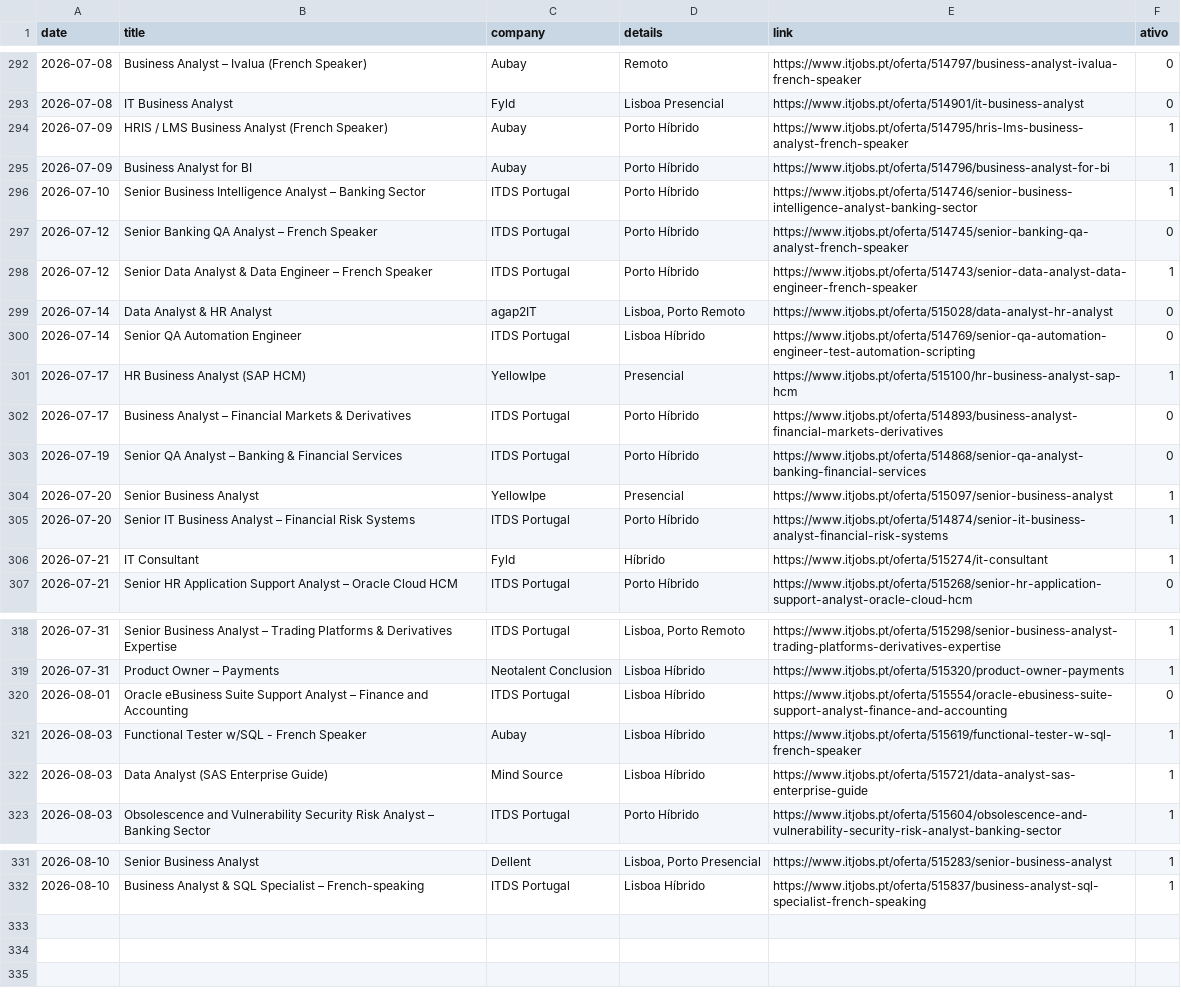
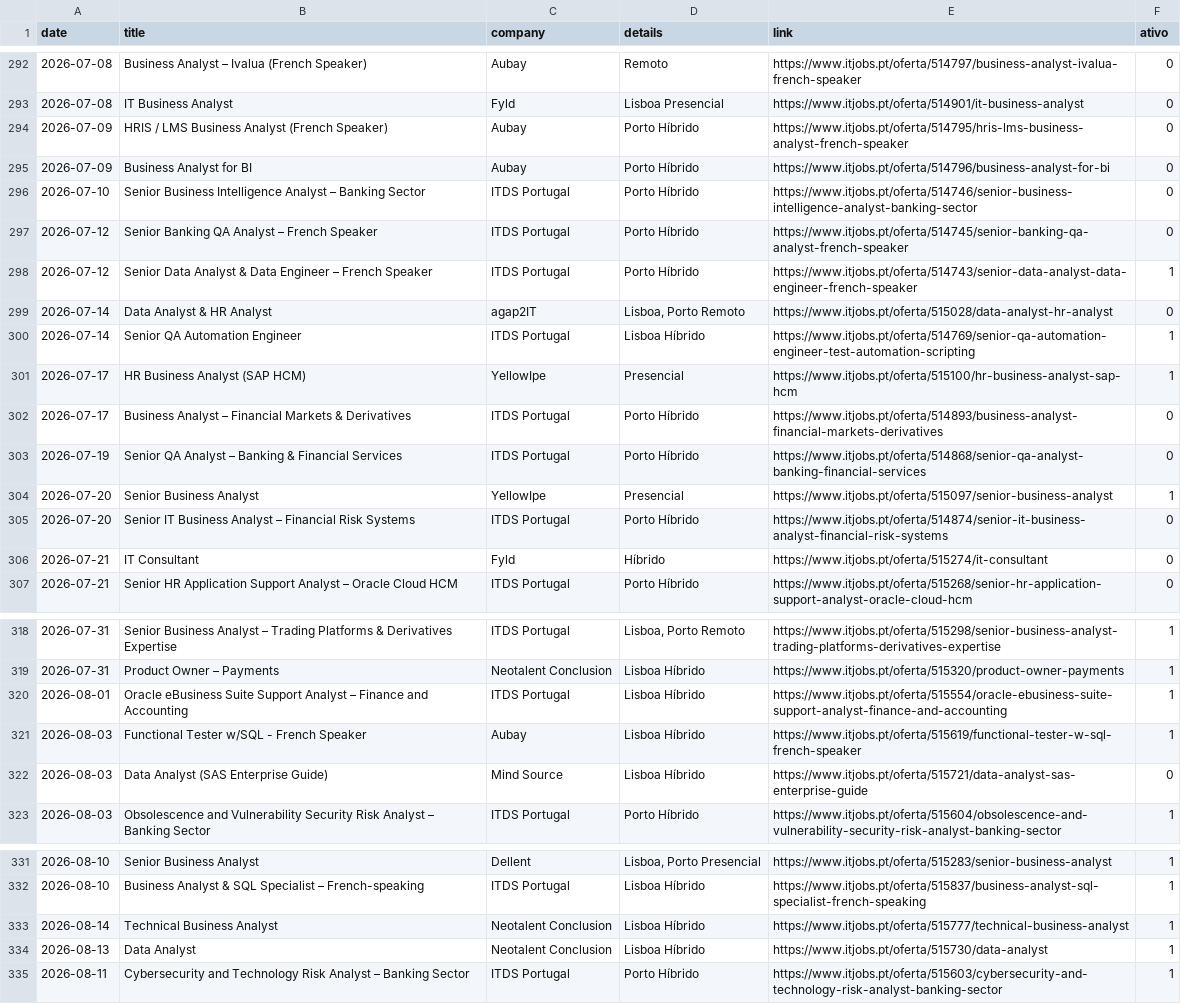
Before and after one commit to E-man85/itjobs-data-automation, a CSV file: itjobs_data_analyst.csv, drawn as a sheet; only a part is shown, gaps mark what is left out.

```diff
--- a/itjobs_data_analyst.csv
+++ b/itjobs_data_analyst.csv
@@ -293,5 +293,5 @@
 2026-07-08,IT Business Analyst,Fyld,Lisboa Presencial,https://www.itjobs.pt/oferta/514901/it-business-analyst,0
-2026-07-09,HRIS / LMS Business Analyst (French Speaker),Aubay,Porto Híbrido,https://www.itjobs.pt/oferta/514795/hris-lms-business-analyst-french-speaker,1
-2026-07-09,Business Analyst for BI,Aubay,Porto Híbrido,https://www.itjobs.pt/oferta/514796/business-analyst-for-bi,1
-2026-07-10,Senior Business Intelligence Analyst – Banking Sector,ITDS Portugal,Porto Híbrido,https://www.itjobs.pt/oferta/514746/senior-business-intelligence-analyst-banking-sector,1
+2026-07-09,HRIS / LMS Business Analyst (French Speaker),Aubay,Porto Híbrido,https://www.itjobs.pt/oferta/514795/hris-lms-business-analyst-french-speaker,0
+2026-07-09,Business Analyst for BI,Aubay,Porto Híbrido,https://www.itjobs.pt/oferta/514796/business-analyst-for-bi,0
+2026-07-10,Senior Business Intelligence Analyst – Banking Sector,ITDS Portugal,Porto Híbrido,https://www.itjobs.pt/oferta/514746/senior-business-intelligence-analyst-banking-sector,0
 2026-07-12,Senior Banking QA Analyst – French Speaker,ITDS Portugal,Porto Híbrido,https://www.itjobs.pt/oferta/514745/senior-banking-qa-analyst-french-speaker,0
@@ -299,3 +299,3 @@
 2026-07-14,Data Analyst & HR Analyst,agap2IT,"Lisboa, Porto Remoto",https://www.itjobs.pt/oferta/515028/data-analyst-hr-analyst,0
-2026-07-14,Senior QA Automation Engineer,ITDS Portugal,Lisboa Híbrido,https://www.itjobs.pt/oferta/514769/senior-qa-automation-engineer-test-automation-scripting,0
+2026-07-14,Senior QA Automation Engineer,ITDS Portugal,Lisboa Híbrido,https://www.itjobs.pt/oferta/514769/senior-qa-automation-engineer-test-automation-scripting,1
 2026-07-17,HR Business Analyst (SAP HCM),YellowIpe,Presencial,https://www.itjobs.pt/oferta/515100/hr-business-analyst-sap-hcm,1
@@ -304,4 +304,4 @@
 2026-07-20,Senior Business Analyst,YellowIpe,Presencial,https://www.itjobs.pt/oferta/515097/senior-business-analyst,1
-2026-07-20,Senior IT Business Analyst – Financial Risk Systems,ITDS Portugal,Porto Híbrido,https://www.itjobs.pt/oferta/514874/senior-it-business-analyst-financial-risk-systems,1
-2026-07-21,IT Consultant,Fyld,Híbrido,https://www.itjobs.pt/oferta/515274/it-consultant,1
+2026-07-20,Senior IT Business Analyst – Financial Risk Systems,ITDS Portugal,Porto Híbrido,https://www.itjobs.pt/oferta/514874/senior-it-business-analyst-financial-risk-systems,0
+2026-07-21,IT Consultant,Fyld,Híbrido,https://www.itjobs.pt/oferta/515274/it-consultant,0
 2026-07-21,Senior HR Application Support Analyst – Oracle Cloud HCM,ITDS Portugal,Porto Híbrido,https://www.itjobs.pt/oferta/515268/senior-hr-application-support-analyst-oracle-cloud-hcm,0
@@ -319,5 +319,5 @@
 2026-07-31,Product Owner – Payments,Neotalent Conclusion,Lisboa Híbrido,https://www.itjobs.pt/oferta/515320/product-owner-payments,1
-2026-08-01,Oracle eBusiness Suite Support Analyst – Finance and Accounting,ITDS Portugal,Lisboa Híbrido,https://www.itjobs.pt/oferta/515554/oracle-ebusiness-suite-support-analyst-finance-and-accounting,0
+2026-08-01,Oracle eBusiness Suite Support Analyst – Finance and Accounting,ITDS Portugal,Lisboa Híbrido,https://www.itjobs.pt/oferta/515554/oracle-ebusiness-suite-support-analyst-finance-and-accounting,1
 2026-08-03,Functional Tester w/SQL - French Speaker,Aubay,Lisboa Híbrido,https://www.itjobs.pt/oferta/515619/functional-tester-w-sql-french-speaker,1
-2026-08-03,Data Analyst (SAS Enterprise Guide),Mind Source,Lisboa Híbrido,https://www.itjobs.pt/oferta/515721/data-analyst-sas-enterprise-guide,1
+2026-08-03,Data Analyst (SAS Enterprise Guide),Mind Source,Lisboa Híbrido,https://www.itjobs.pt/oferta/515721/data-analyst-sas-enterprise-guide,0
 2026-08-03,Obsolescence and Vulnerability Security Risk Analyst – Banking Sector,ITDS Portugal,Porto Híbrido,https://www.itjobs.pt/oferta/515604/obsolescence-and-vulnerability-security-risk-analyst-banking-sector,1
@@ -332 +332,4 @@
 2026-08-10,Business Analyst & SQL Specialist – French-speaking,ITDS Portugal,Lisboa Híbrido,https://www.itjobs.pt/oferta/515837/business-analyst-sql-specialist-french-speaking,1
+2026-08-14,Technical Business Analyst,Neotalent Conclusion,Lisboa Híbrido,https://www.itjobs.pt/oferta/515777/technical-business-analyst,1
+2026-08-13,Data Analyst,Neotalent Conclusion,Lisboa Híbrido,https://www.itjobs.pt/oferta/515730/data-analyst,1
+2026-08-11,Cybersecurity and Technology Risk Analyst – Banking Sector,ITDS Portugal,Porto Híbrido,https://www.itjobs.pt/oferta/515603/cybersecurity-and-technology-risk-analyst-banking-sector,1
```
